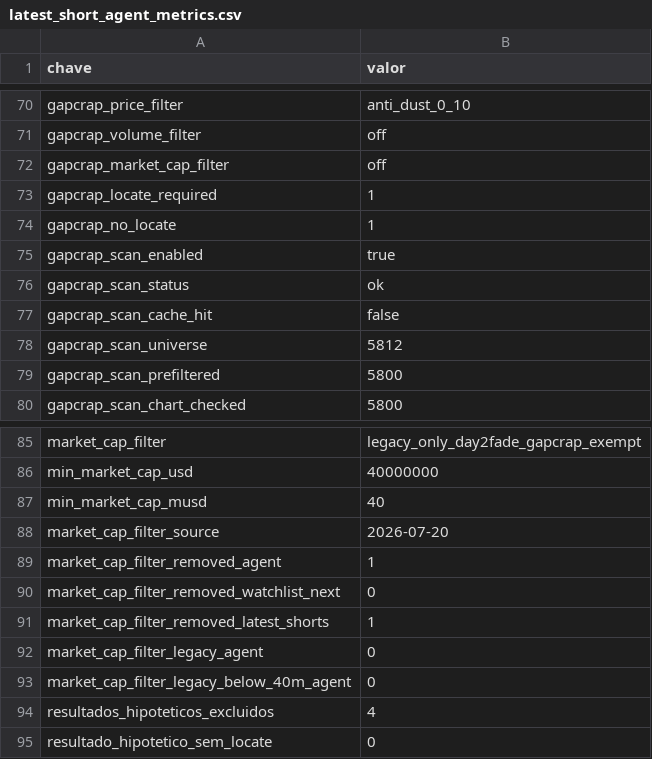
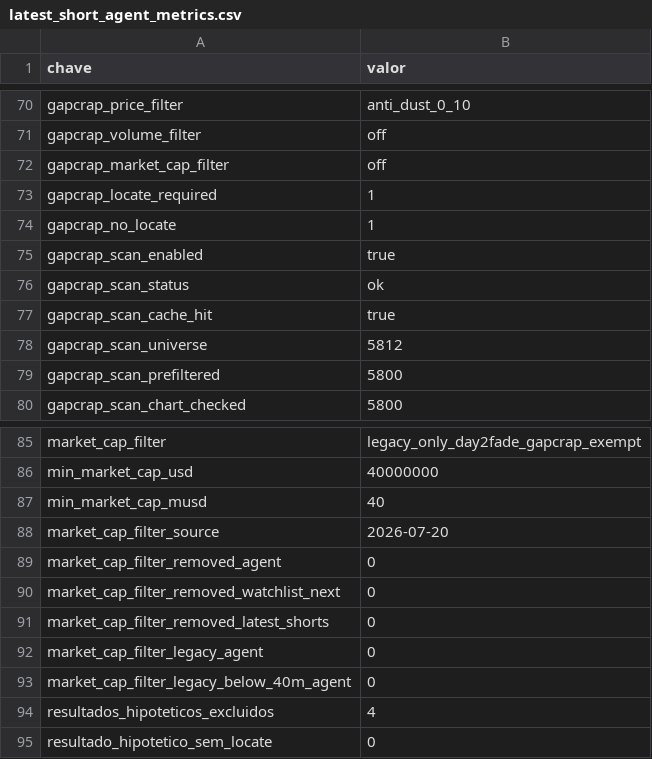
Before and after one commit to vmossini/radar-dashboard, a CSV file: latest_short_agent_metrics.csv, drawn as a sheet; only a part is shown, gaps mark what is left out.

```diff
--- a/latest_short_agent_metrics.csv
+++ b/latest_short_agent_metrics.csv
@@ -76,3 +76,3 @@ gapcrap_scan_enabled,true
 gapcrap_scan_status,ok
-gapcrap_scan_cache_hit,false
+gapcrap_scan_cache_hit,true
 gapcrap_scan_universe,5812
@@ -88,5 +88,5 @@ min_market_cap_musd,40
 market_cap_filter_source,2026-07-20
-market_cap_filter_removed_agent,1
+market_cap_filter_removed_agent,0
 market_cap_filter_removed_watchlist_next,0
-market_cap_filter_removed_latest_shorts,1
+market_cap_filter_removed_latest_shorts,0
 market_cap_filter_legacy_agent,0
```
Also changed, not shown: latest_gapcrap_scan.csv, latest_short_agent.csv, 4 other files.
